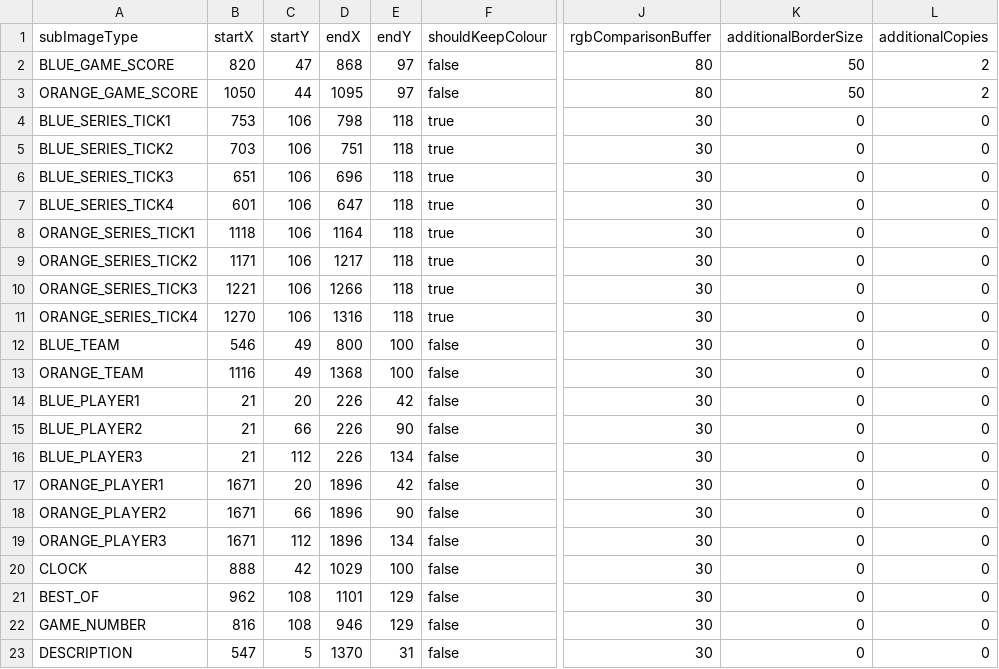
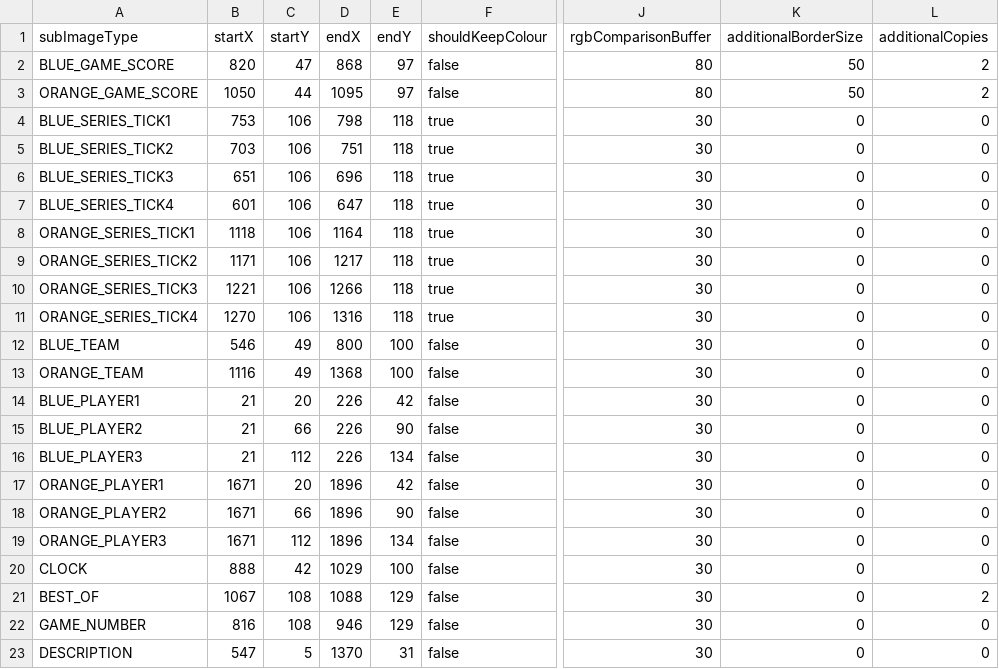
Before and after one commit to wfbfm/rlcs-bot, a CSV file: src/main/resources/broadcast-schema.csv, drawn as a sheet; only a part is shown, gaps mark what is left out; the diff names each change by its address in the sheet, - before the commit and + after, or states it on an @@ line.

Commit message:
Parse BestOf from replicated digit-restrained images

```diff
--- a/src/main/resources/broadcast-schema.csv
+++ b/src/main/resources/broadcast-schema.csv
-B21 (startX): 962
+B21 (startX): 1067
-D21 (endX): 1101
+D21 (endX): 1088
-L21 (additionalCopies): 0
+L21 (additionalCopies): 2
```
Also changed, not shown: 2 other files.
